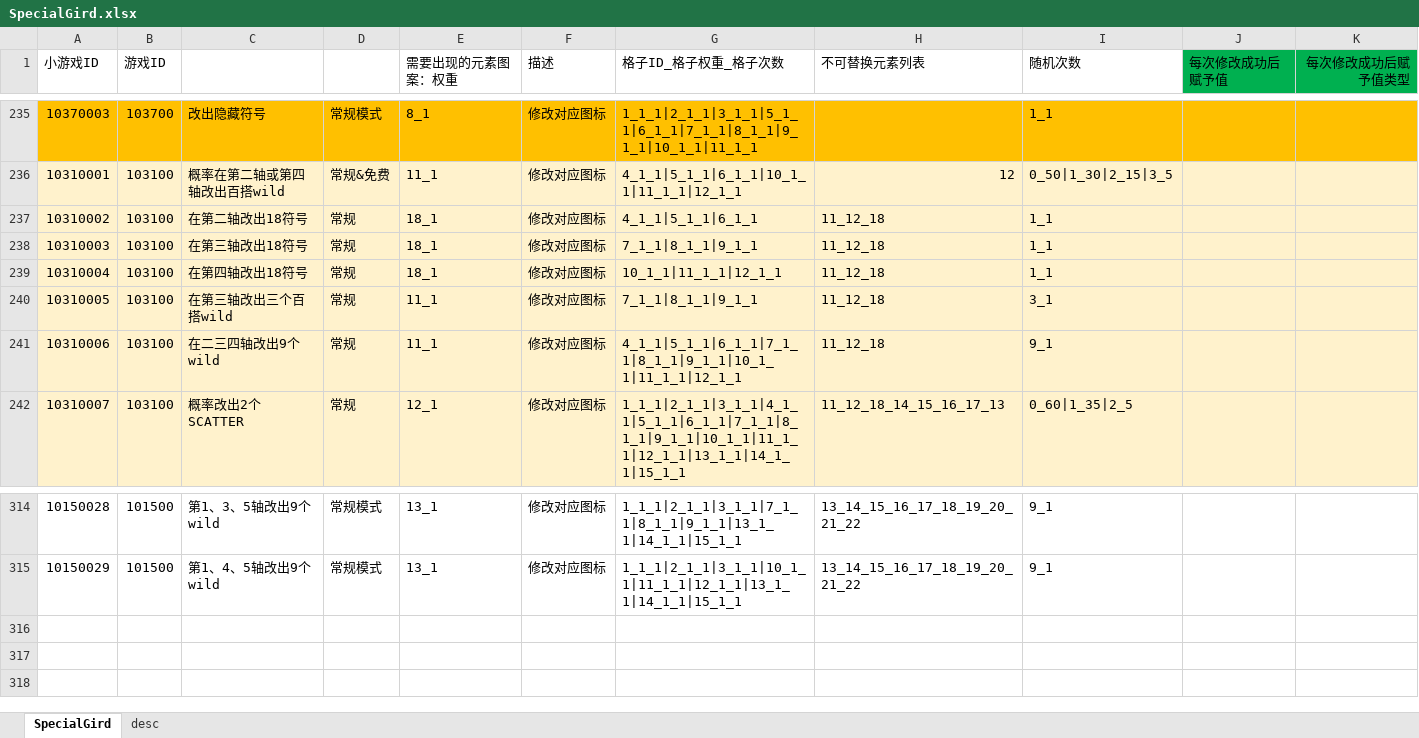
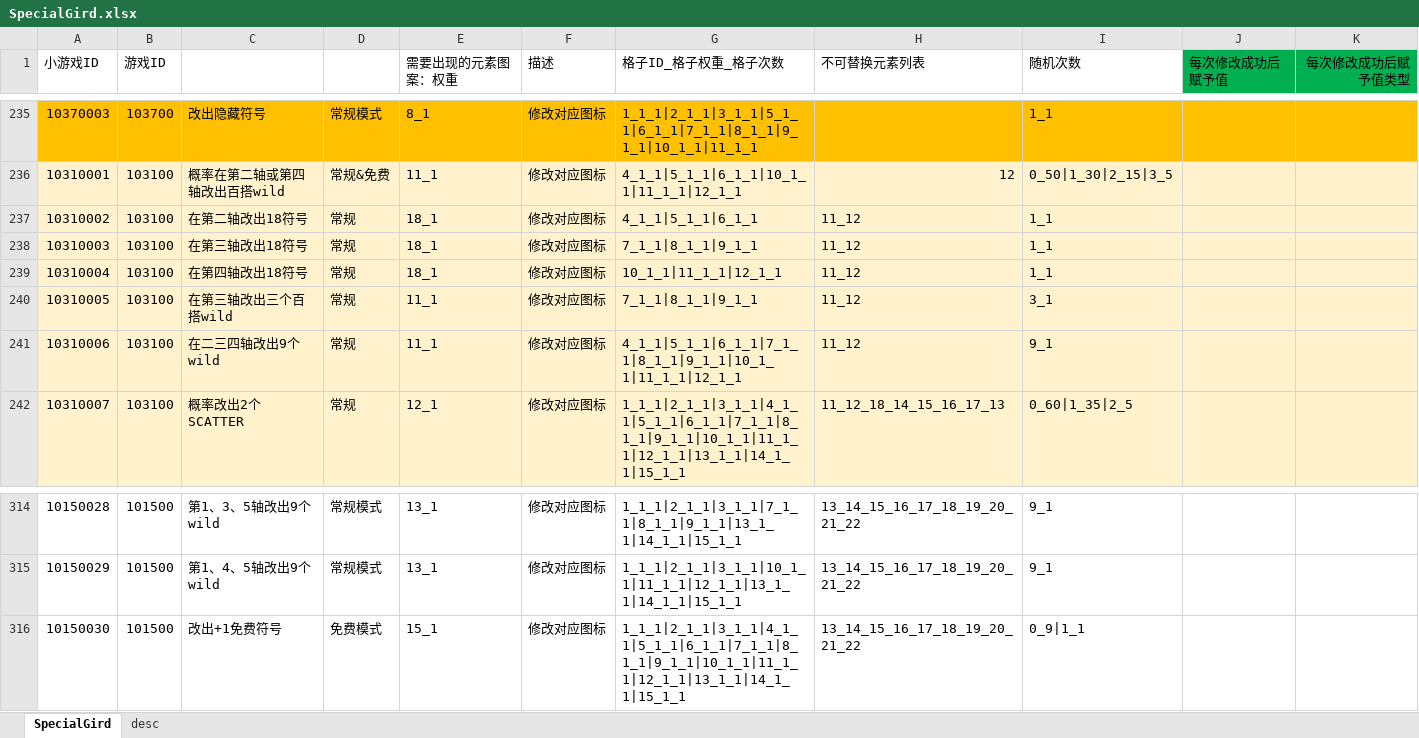
Before and after one commit to yanhailong/jjj_server, an Excel workbook: slots/resources/sample/SpecialGird.xlsx, sheet SpecialGird, drawn as a sheet; only a part is shown, gaps mark what is left out; values as stored, in another font and other column widths than the file's, no borders; the diff names each change by its address in the sheet, - before the commit and + after, or states it on an @@ line.

```diff
--- a/slots/resources/sample/SpecialGird.xlsx (sheet SpecialGird)
+++ b/slots/resources/sample/SpecialGird.xlsx (sheet SpecialGird)
-H237:H241 (不可替换元素列表): 11_12_18
+H237:H241 (不可替换元素列表): 11_12
+row 316: 10150030 | 101500 | 改出+1免费符号 | 免费模式 | 15_1 | 修改对应图标 | 1_1_1|2_1_1|3_1_1|4_1_1|5_1_1|6_1_1|7_1_1|8_1_1|9_1_1|10_1_1|11_1_1|12_1_1|13_1_1|14_1_1|15_1_1 | 13_14_15_16_17_18_19_20_21_22 | 0_9|1_1
```
Also changed, not shown: hall/resources/sample/warehouse.xlsx, poker/resources/sample/warehouse.xlsx, 14 other files.
